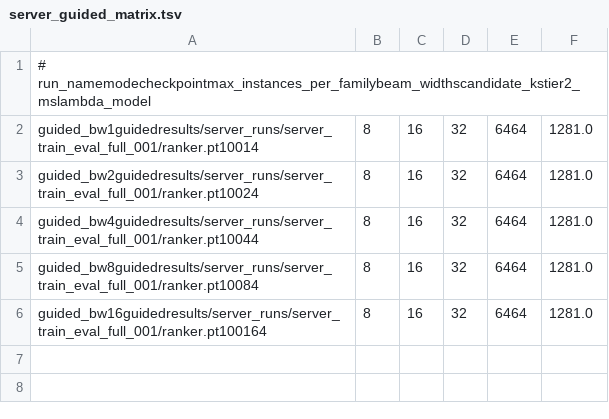
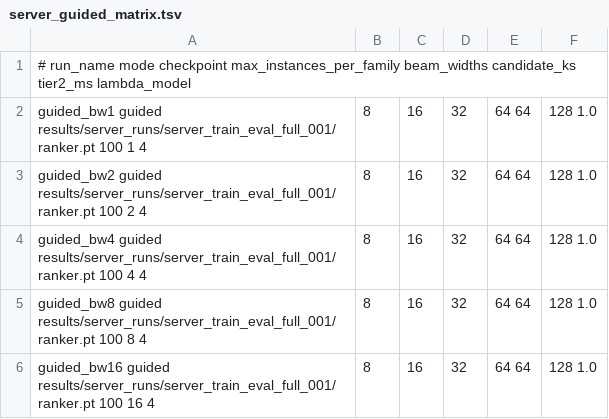
Before and after one commit to uw-math-ai/PolyArithmeticCircuitsRL, a TSV file: slurm/server_guided_matrix.tsv, drawn as a sheet.

```diff
--- a/slurm/server_guided_matrix.tsv
+++ b/slurm/server_guided_matrix.tsv
@@ -1,6 +1,6 @@
-# run_namemodecheckpointmax_instances_per_familybeam_widthscandidate_kstier2_mslambda_model
-guided_bw1guidedresults/server_runs/server_train_eval_full_001/ranker.pt10014,8,16,32,6464,1281.0
-guided_bw2guidedresults/server_runs/server_train_eval_full_001/ranker.pt10024,8,16,32,6464,1281.0
-guided_bw4guidedresults/server_runs/server_train_eval_full_001/ranker.pt10044,8,16,32,6464,1281.0
-guided_bw8guidedresults/server_runs/server_train_eval_full_001/ranker.pt10084,8,16,32,6464,1281.0
-guided_bw16guidedresults/server_runs/server_train_eval_full_001/ranker.pt100164,8,16,32,6464,1281.0
+# run_name	mode	checkpoint	max_instances_per_family	beam_widths	candidate_ks	tier2_ms	lambda_model
+guided_bw1	guided	results/server_runs/server_train_eval_full_001/ranker.pt	100	1	4,8,16,32,64	64,128	1.0
+guided_bw2	guided	results/server_runs/server_train_eval_full_001/ranker.pt	100	2	4,8,16,32,64	64,128	1.0
+guided_bw4	guided	results/server_runs/server_train_eval_full_001/ranker.pt	100	4	4,8,16,32,64	64,128	1.0
+guided_bw8	guided	results/server_runs/server_train_eval_full_001/ranker.pt	100	8	4,8,16,32,64	64,128	1.0
+guided_bw16	guided	results/server_runs/server_train_eval_full_001/ranker.pt	100	16	4,8,16,32,64	64,128	1.0
```
Also changed, not shown: 6 other files.
